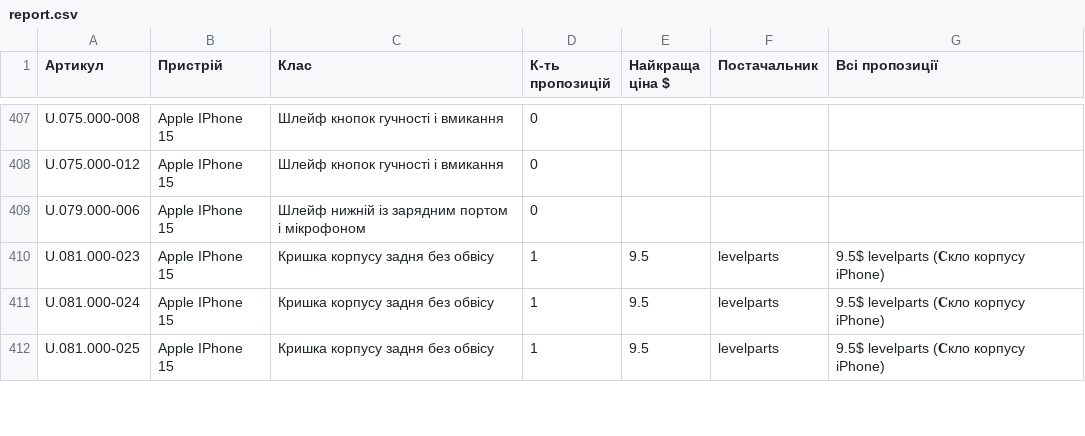
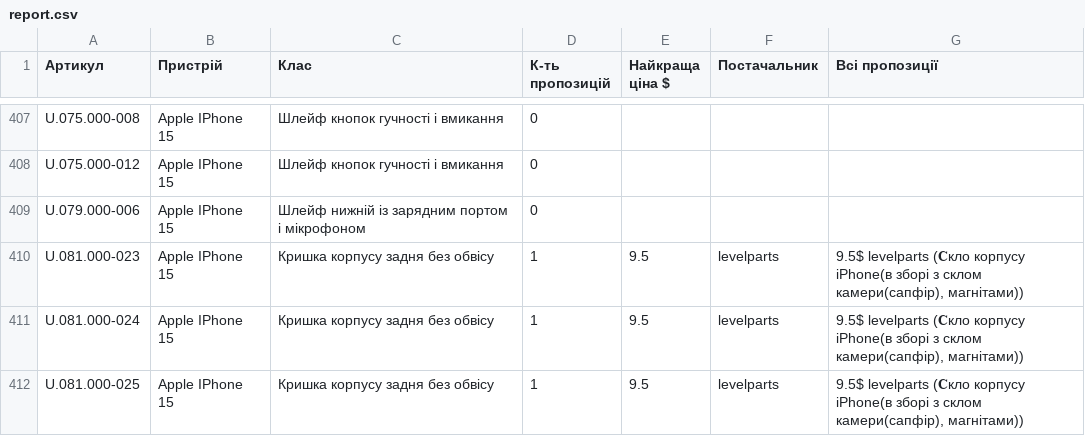
Before and after one commit to izbashroman/partmatch, a CSV file: docs/report.csv, drawn as a sheet; only a part is shown, gaps mark what is left out; the diff covers the shown part only.

```diff
--- a/docs/report.csv
+++ b/docs/report.csv
@@ -409,4 +409,4 @@ U.075.000-012,Apple IPhone 15,Шлейф кнопок гучності і вми
 U.079.000-006,Apple IPhone 15,Шлейф нижній із зарядним портом і мікрофоном,0,,,
-U.081.000-023,Apple IPhone 15,Кришка корпусу задня без обвісу,1,9.5,levelparts,9.5$ levelparts (𝐂кло корпусу iPhone)
-U.081.000-024,Apple IPhone 15,Кришка корпусу задня без обвісу,1,9.5,levelparts,9.5$ levelparts (𝐂кло корпусу iPhone)
-U.081.000-025,Apple IPhone 15,Кришка корпусу задня без обвісу,1,9.5,levelparts,9.5$ levelparts (𝐂кло корпусу iPhone)
+U.081.000-023,Apple IPhone 15,Кришка корпусу задня без обвісу,1,9.5,levelparts,"9.5$ levelparts (𝐂кло корпусу iPhone(в зборі з склом камери(сапфір), магнітами))"
+U.081.000-024,Apple IPhone 15,Кришка корпусу задня без обвісу,1,9.5,levelparts,"9.5$ levelparts (𝐂кло корпусу iPhone(в зборі з склом камери(сапфір), магнітами))"
+U.081.000-025,Apple IPhone 15,Кришка корпусу задня без обвісу,1,9.5,levelparts,"9.5$ levelparts (𝐂кло корпусу iPhone(в зборі з склом камери(сапфір), магнітами))"
```
Also changed, not shown: 76 edited cells elsewhere in this file, docs/unmatched_supplier_offers.csv.
